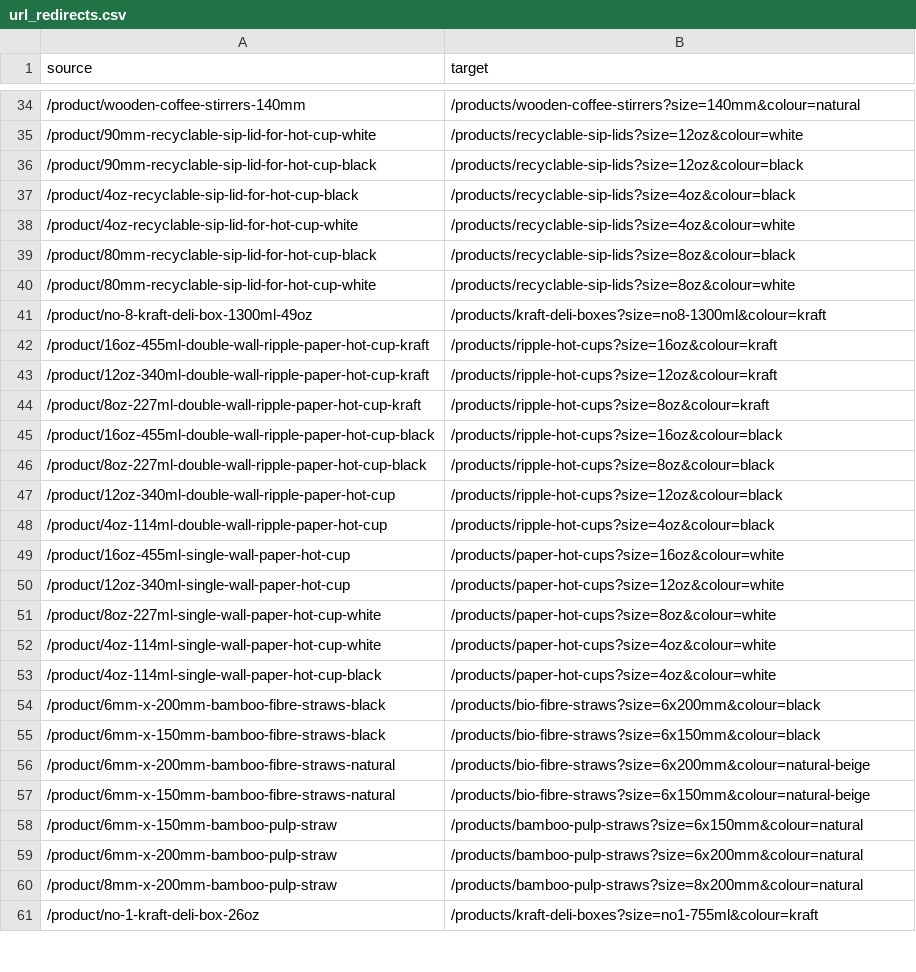
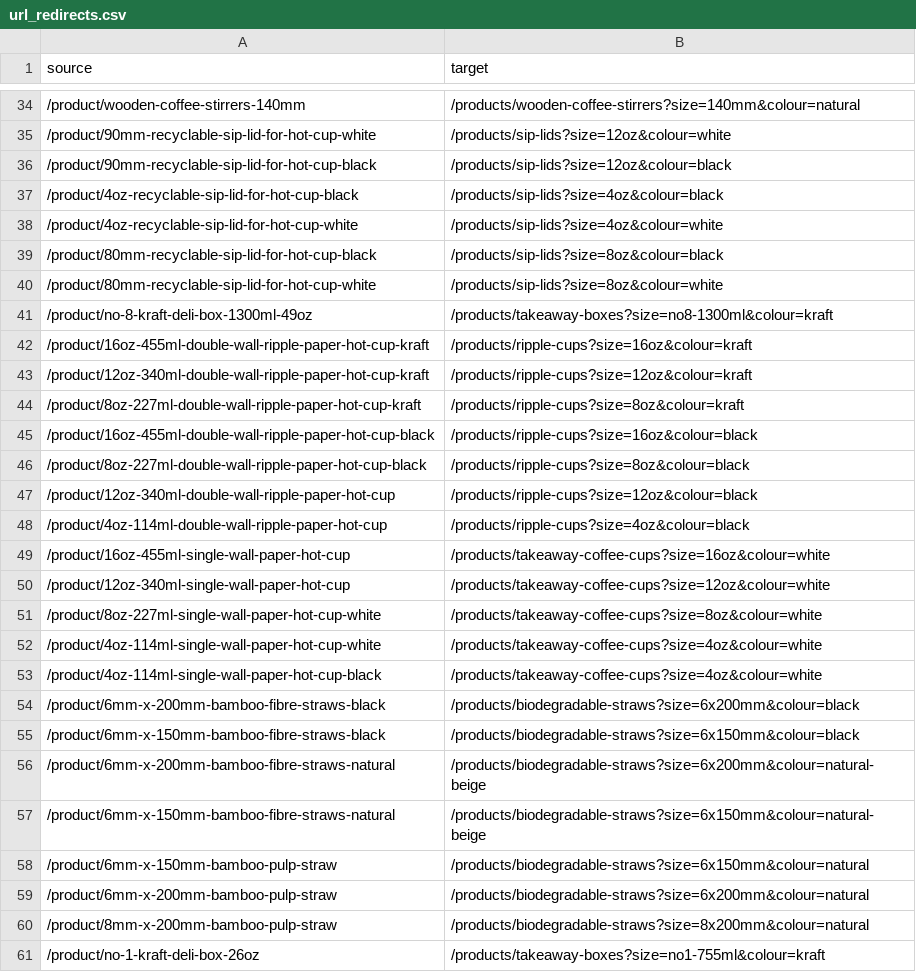
Before and after one commit to bandbeco/afida-b2c, a CSV file: config/url_redirects.csv, drawn as a sheet; only a part is shown, gaps mark what is left out; the diff covers the shown part only.

```diff
--- a/config/url_redirects.csv
+++ b/config/url_redirects.csv
@@ -34,28 +34,28 @@ source,target
 /product/wooden-coffee-stirrers-140mm,/products/wooden-coffee-stirrers?size=140mm&colour=natural
-/product/90mm-recyclable-sip-lid-for-hot-cup-white,/products/recyclable-sip-lids?size=12oz&colour=white
-/product/90mm-recyclable-sip-lid-for-hot-cup-black,/products/recyclable-sip-lids?size=12oz&colour=black
-/product/4oz-recyclable-sip-lid-for-hot-cup-black,/products/recyclable-sip-lids?size=4oz&colour=black
-/product/4oz-recyclable-sip-lid-for-hot-cup-white,/products/recyclable-sip-lids?size=4oz&colour=white
-/product/80mm-recyclable-sip-lid-for-hot-cup-black,/products/recyclable-sip-lids?size=8oz&colour=black
-/product/80mm-recyclable-sip-lid-for-hot-cup-white,/products/recyclable-sip-lids?size=8oz&colour=white
-/product/no-8-kraft-deli-box-1300ml-49oz,/products/kraft-deli-boxes?size=no8-1300ml&colour=kraft
-/product/16oz-455ml-double-wall-ripple-paper-hot-cup-kraft,/products/ripple-hot-cups?size=16oz&colour=kraft
-/product/12oz-340ml-double-wall-ripple-paper-hot-cup-kraft,/products/ripple-hot-cups?size=12oz&colour=kraft
-/product/8oz-227ml-double-wall-ripple-paper-hot-cup-kraft,/products/ripple-hot-cups?size=8oz&colour=kraft
-/product/16oz-455ml-double-wall-ripple-paper-hot-cup-black,/products/ripple-hot-cups?size=16oz&colour=black
-/product/8oz-227ml-double-wall-ripple-paper-hot-cup-black,/products/ripple-hot-cups?size=8oz&colour=black
-/product/12oz-340ml-double-wall-ripple-paper-hot-cup,/products/ripple-hot-cups?size=12oz&colour=black
-/product/4oz-114ml-double-wall-ripple-paper-hot-cup,/products/ripple-hot-cups?size=4oz&colour=black
-/product/16oz-455ml-single-wall-paper-hot-cup,/products/paper-hot-cups?size=16oz&colour=white
-/product/12oz-340ml-single-wall-paper-hot-cup,/products/paper-hot-cups?size=12oz&colour=white
-/product/8oz-227ml-single-wall-paper-hot-cup-white,/products/paper-hot-cups?size=8oz&colour=white
-/product/4oz-114ml-single-wall-paper-hot-cup-white,/products/paper-hot-cups?size=4oz&colour=white
-/product/4oz-114ml-single-wall-paper-hot-cup-black,/products/paper-hot-cups?size=4oz&colour=white
-/product/6mm-x-200mm-bamboo-fibre-straws-black,/products/bio-fibre-straws?size=6x200mm&colour=black
-/product/6mm-x-150mm-bamboo-fibre-straws-black,/products/bio-fibre-straws?size=6x150mm&colour=black
-/product/6mm-x-200mm-bamboo-fibre-straws-natural,/products/bio-fibre-straws?size=6x200mm&colour=natural-beige
-/product/6mm-x-150mm-bamboo-fibre-straws-natural,/products/bio-fibre-straws?size=6x150mm&colour=natural-beige
-/product/6mm-x-150mm-bamboo-pulp-straw,/products/bamboo-pulp-straws?size=6x150mm&colour=natural
-/product/6mm-x-200mm-bamboo-pulp-straw,/products/bamboo-pulp-straws?size=6x200mm&colour=natural
-/product/8mm-x-200mm-bamboo-pulp-straw,/products/bamboo-pulp-straws?size=8x200mm&colour=natural
-/product/no-1-kraft-deli-box-26oz,/products/kraft-deli-boxes?size=no1-755ml&colour=kraft
+/product/90mm-recyclable-sip-lid-for-hot-cup-white,/products/sip-lids?size=12oz&colour=white
+/product/90mm-recyclable-sip-lid-for-hot-cup-black,/products/sip-lids?size=12oz&colour=black
+/product/4oz-recyclable-sip-lid-for-hot-cup-black,/products/sip-lids?size=4oz&colour=black
+/product/4oz-recyclable-sip-lid-for-hot-cup-white,/products/sip-lids?size=4oz&colour=white
+/product/80mm-recyclable-sip-lid-for-hot-cup-black,/products/sip-lids?size=8oz&colour=black
+/product/80mm-recyclable-sip-lid-for-hot-cup-white,/products/sip-lids?size=8oz&colour=white
+/product/no-8-kraft-deli-box-1300ml-49oz,/products/takeaway-boxes?size=no8-1300ml&colour=kraft
+/product/16oz-455ml-double-wall-ripple-paper-hot-cup-kraft,/products/ripple-cups?size=16oz&colour=kraft
+/product/12oz-340ml-double-wall-ripple-paper-hot-cup-kraft,/products/ripple-cups?size=12oz&colour=kraft
+/product/8oz-227ml-double-wall-ripple-paper-hot-cup-kraft,/products/ripple-cups?size=8oz&colour=kraft
+/product/16oz-455ml-double-wall-ripple-paper-hot-cup-black,/products/ripple-cups?size=16oz&colour=black
+/product/8oz-227ml-double-wall-ripple-paper-hot-cup-black,/products/ripple-cups?size=8oz&colour=black
+/product/12oz-340ml-double-wall-ripple-paper-hot-cup,/products/ripple-cups?size=12oz&colour=black
+/product/4oz-114ml-double-wall-ripple-paper-hot-cup,/products/ripple-cups?size=4oz&colour=black
+/product/16oz-455ml-single-wall-paper-hot-cup,/products/takeaway-coffee-cups?size=16oz&colour=white
+/product/12oz-340ml-single-wall-paper-hot-cup,/products/takeaway-coffee-cups?size=12oz&colour=white
+/product/8oz-227ml-single-wall-paper-hot-cup-white,/products/takeaway-coffee-cups?size=8oz&colour=white
+/product/4oz-114ml-single-wall-paper-hot-cup-white,/products/takeaway-coffee-cups?size=4oz&colour=white
+/product/4oz-114ml-single-wall-paper-hot-cup-black,/products/takeaway-coffee-cups?size=4oz&colour=white
+/product/6mm-x-200mm-bamboo-fibre-straws-black,/products/biodegradable-straws?size=6x200mm&colour=black
+/product/6mm-x-150mm-bamboo-fibre-straws-black,/products/biodegradable-straws?size=6x150mm&colour=black
+/product/6mm-x-200mm-bamboo-fibre-straws-natural,/products/biodegradable-straws?size=6x200mm&colour=natural-beige
+/product/6mm-x-150mm-bamboo-fibre-straws-natural,/products/biodegradable-straws?size=6x150mm&colour=natural-beige
+/product/6mm-x-150mm-bamboo-pulp-straw,/products/biodegradable-straws?size=6x150mm&colour=natural
+/product/6mm-x-200mm-bamboo-pulp-straw,/products/biodegradable-straws?size=6x200mm&colour=natural
+/product/8mm-x-200mm-bamboo-pulp-straw,/products/biodegradable-straws?size=8x200mm&colour=natural
+/product/no-1-kraft-deli-box-26oz,/products/takeaway-boxes?size=no1-755ml&colour=kraft
```
Also changed, not shown: 29 edited cells elsewhere in this file.
